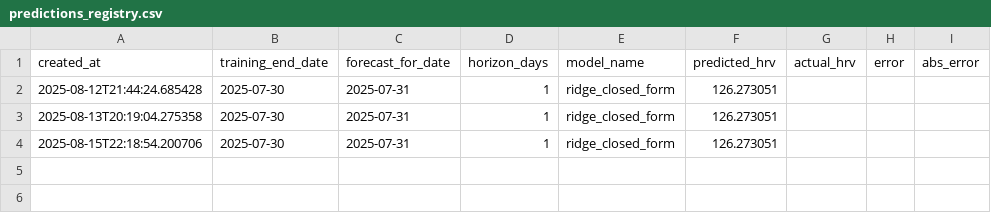
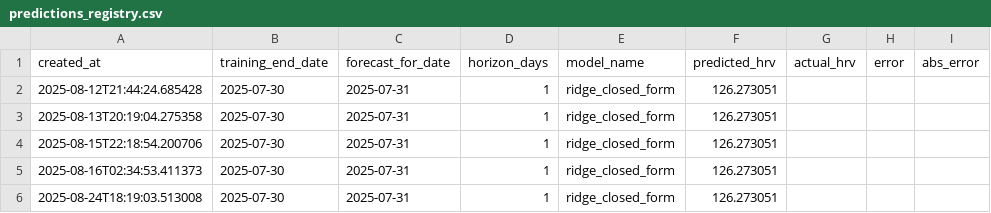
Before and after one commit to TristanGramsch/Enhanced-whoop-coach, a CSV file: shared/outputs/predictions_registry.csv, drawn as a sheet.

```diff
--- a/shared/outputs/predictions_registry.csv
+++ b/shared/outputs/predictions_registry.csv
@@ -4 +4,3 @@ created_at,training_end_date,forecast_for_date,horizon_days,model_name,predicted
 2025-08-15T22:18:54.200706,2025-07-30,2025-07-31,1,ridge_closed_form,126.273051,,,
+2025-08-16T02:34:53.411373,2025-07-30,2025-07-31,1,ridge_closed_form,126.273051,,,
+2025-08-24T18:19:03.513008,2025-07-30,2025-07-31,1,ridge_closed_form,126.273051,,,
```
Also changed, not shown: 4 other files.
